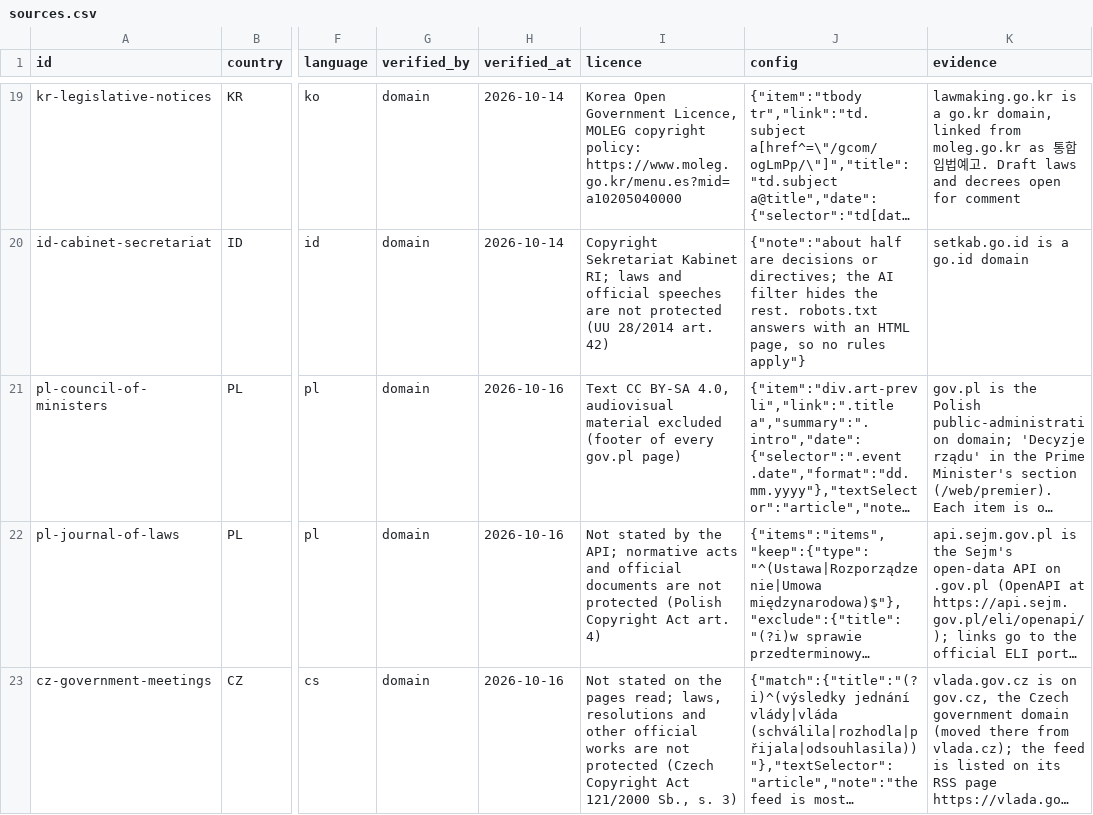
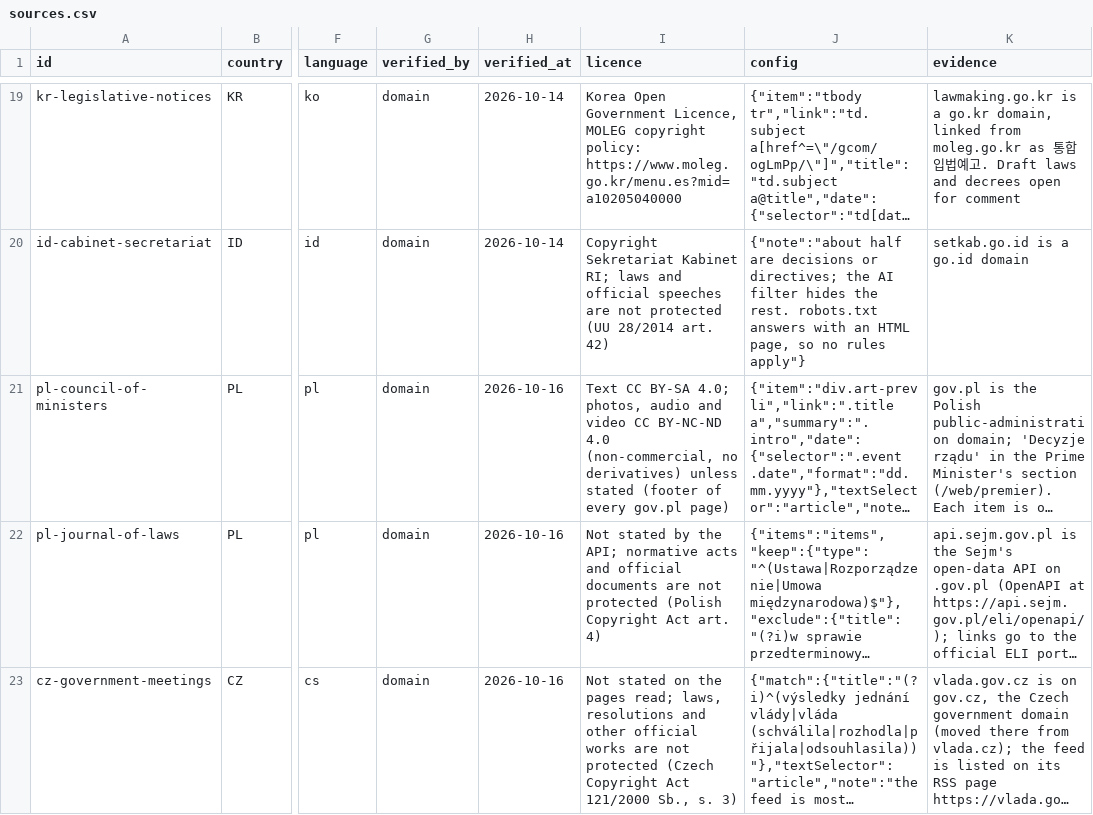
Before and after one commit to yuriityvodar-sudo/official-news, a CSV file: docs/sources.csv, drawn as a sheet; only a part is shown, gaps mark what is left out; long unchanged cells end in …; the diff covers the shown part only; the diff names each change by its address in the sheet, - before the commit and + after, or states it on an @@ line.

```diff
--- a/docs/sources.csv
+++ b/docs/sources.csv
-I21 (licence): …CC BY-SA 4.0, audiovisual material excluded (footer of…
+I21 (licence): …CC BY-SA 4.0; photos, audio and video CC BY-NC-ND 4.0 (non-commercial, no derivatives) unless stated (footer of…
```
Also changed, not shown: 2 edited cells elsewhere in this file, 7 other files.
